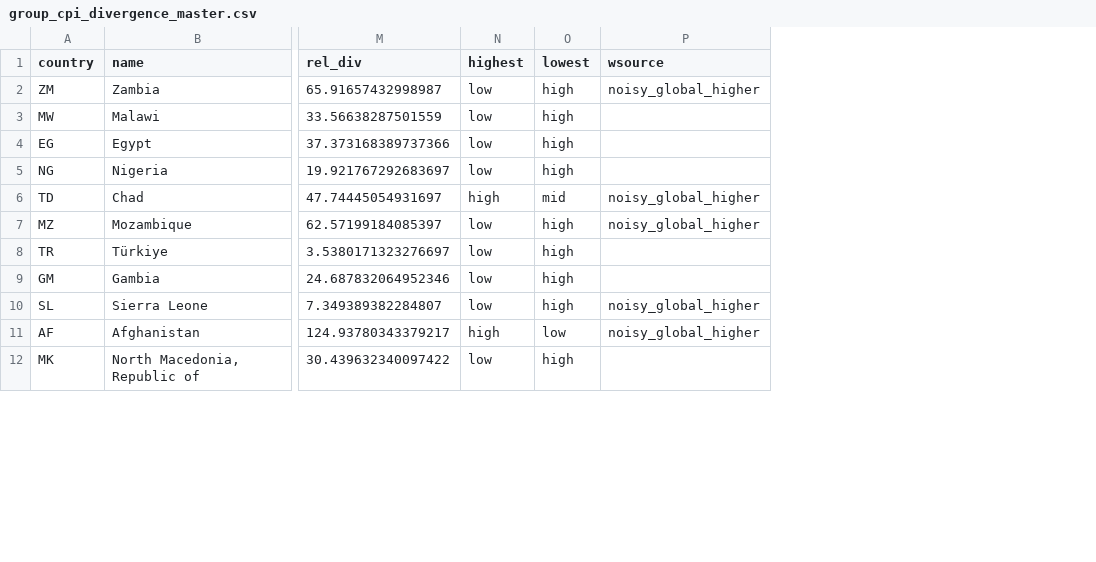
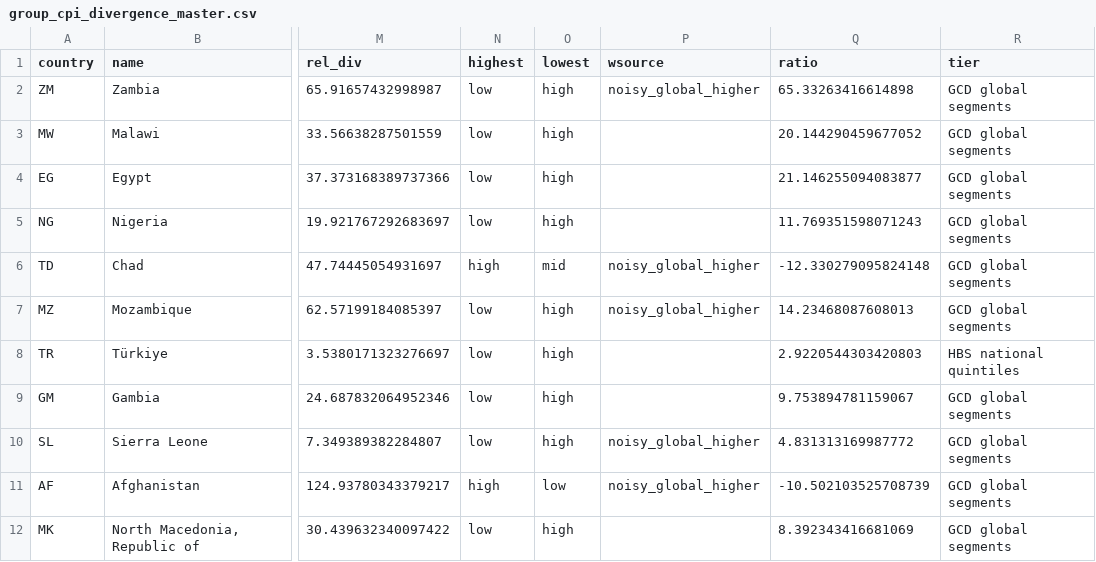
Before and after one commit to tavad/inflation-inequality, a CSV file: outputs/group_cpi_divergence_master.csv, drawn as a sheet; only a part is shown, gaps mark what is left out; the diff names each change by its address in the sheet, - before the commit and + after, or states it on an @@ line.

Commit message:
Revision R1: redone ratio tables, appendix scripts, relabelled tables

```diff
--- a/outputs/group_cpi_divergence_master.csv
+++ b/outputs/group_cpi_divergence_master.csv
+column Q (ratio), rows 2-12: 65.33263416614898 | 20.144290459677052 | 21.146255094083877 | 11.769351598071243 | -12.330279095824148 | 14.23468087608013 | 2.9220544303420803 | 9.753894781159067 | 4.831313169987772 | -10.502103525708739 | 8.392343416681069
+column R (tier), rows 2-12: GCD global segments | GCD global segments | GCD global segments | GCD global segments | GCD global segments | GCD global segments | HBS national quintiles | GCD global segments | GCD global segments | GCD global segments | GCD global segments
```
Also changed, not shown: outputs/group_cpi_divergence.csv, 16 other files.
